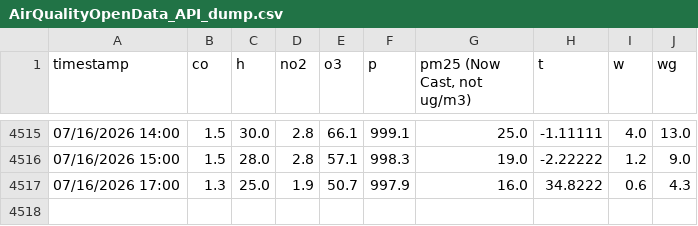
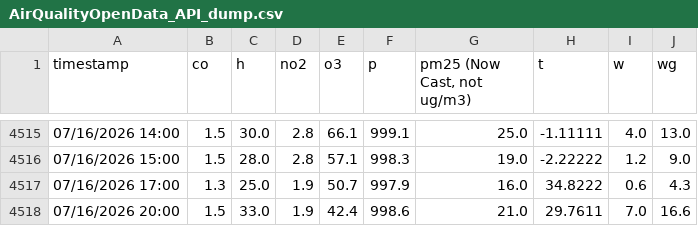
Before and after one commit to DavidGoldwasser/abc-sis, a CSV file: AirQualityOpenData_API_dump.csv, drawn as a sheet; only a part is shown, gaps mark what is left out.

```diff
--- a/AirQualityOpenData_API_dump.csv
+++ b/AirQualityOpenData_API_dump.csv
@@ -4517 +4517,2 @@
 07/16/2026 17:00,1.3,25.0,1.9,50.7,997.9,16.0,34.8222,0.6,4.3
+07/16/2026 20:00,1.5,33.0,1.9,42.4,998.6,21.0,29.7611,7.0,16.6
```
